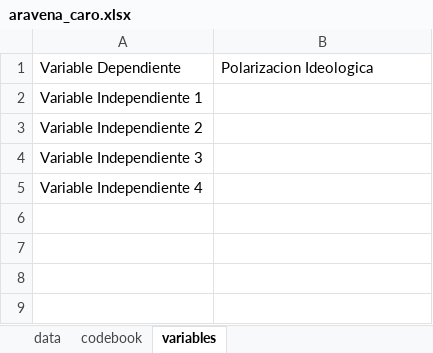
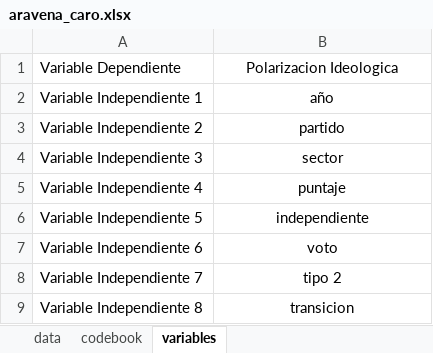
Before and after one commit to kennethbunker/uss, an Excel workbook: estadistica2/data/aravena_caro.xlsx, sheet variables, drawn as a sheet; values as stored, in another font and other column widths than the file's, no borders; the diff names each change by its address in the sheet, - before the commit and + after, or states it on an @@ line.

```diff
--- a/estadistica2/data/aravena_caro.xlsx (sheet variables)
+++ b/estadistica2/data/aravena_caro.xlsx (sheet variables)
-B1 alignment: left
+B1 alignment: center
-B2: (empty)
+B2: año
-B3: (empty)
+B3: partido
-B4: (empty)
+B4: sector
-B5: (empty)
+B5: puntaje
+row 6: Variable Independiente 5 | independiente
+row 7: Variable Independiente 6 | voto
+row 8: Variable Independiente 7 | tipo 2
+row 9: Variable Independiente 8 | transicion
```
Also changed, not shown: sheet codebook, estadistica2/data/droguett_sepulveda.xlsx, estadistica2/data/herrera_navarro.xlsx, 10 other files.
